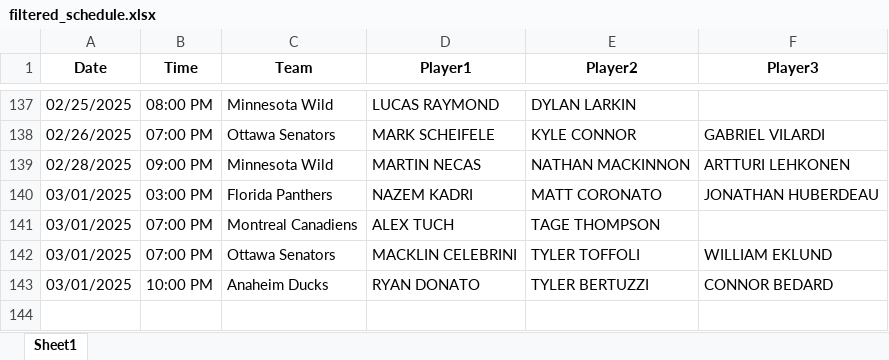
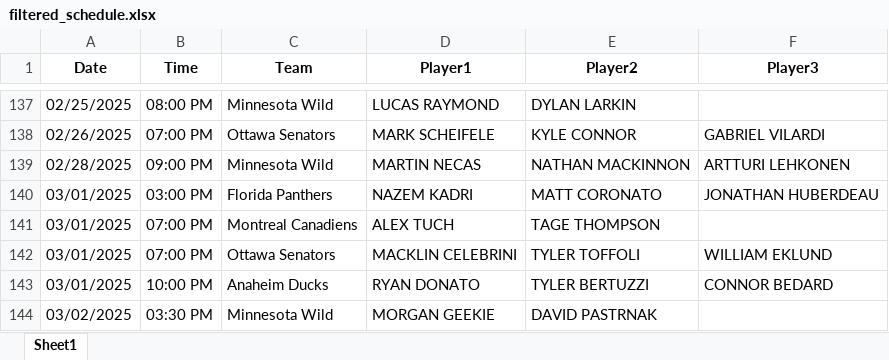
Before and after one commit to michaellane28/PPShowcase, an Excel workbook: filtered_schedule.xlsx, sheet Sheet1, drawn as a sheet; only a part is shown, gaps mark what is left out; values as stored, in another font and other column widths than the file's, no borders; the diff names each change by its address in the sheet, - before the commit and + after, or states it on an @@ line.

Commit message:
Update filtered schedule

```diff
--- a/filtered_schedule.xlsx (sheet Sheet1)
+++ b/filtered_schedule.xlsx (sheet Sheet1)
+row 144: 03/02/2025 | 03:30 PM | Minnesota Wild | MORGAN GEEKIE | DAVID PASTRNAK
```
